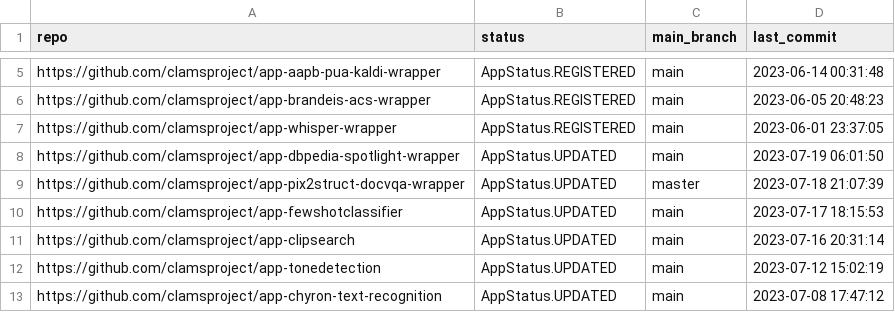
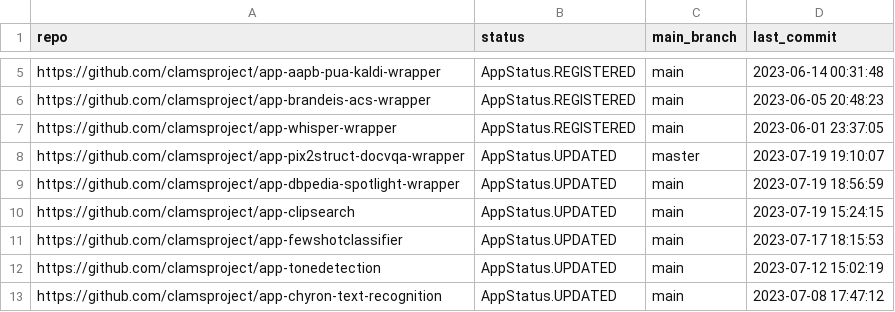
Before and after one commit to clamsproject/apps, a CSV file: clams-apps-repos.csv, drawn as a sheet; only a part is shown, gaps mark what is left out.

Commit message:
updating app development dashboard file

```diff
--- a/clams-apps-repos.csv
+++ b/clams-apps-repos.csv
@@ -7,6 +7,6 @@ https://github.com/clamsproject/app-brandeis-acs-wrapper,AppStatus.REGISTERED,ma
 https://github.com/clamsproject/app-whisper-wrapper,AppStatus.REGISTERED,main,2023-06-01 23:37:05
-https://github.com/clamsproject/app-dbpedia-spotlight-wrapper,AppStatus.UPDATED,main,2023-07-19 06:01:50
-https://github.com/clamsproject/app-pix2struct-docvqa-wrapper,AppStatus.UPDATED,master,2023-07-18 21:07:39
+https://github.com/clamsproject/app-pix2struct-docvqa-wrapper,AppStatus.UPDATED,master,2023-07-19 19:10:07
+https://github.com/clamsproject/app-dbpedia-spotlight-wrapper,AppStatus.UPDATED,main,2023-07-19 18:56:59
+https://github.com/clamsproject/app-clipsearch,AppStatus.UPDATED,main,2023-07-19 15:24:15
 https://github.com/clamsproject/app-fewshotclassifier,AppStatus.UPDATED,main,2023-07-17 18:15:53
-https://github.com/clamsproject/app-clipsearch,AppStatus.UPDATED,main,2023-07-16 20:31:14
 https://github.com/clamsproject/app-tonedetection,AppStatus.UPDATED,main,2023-07-12 15:02:19
```
